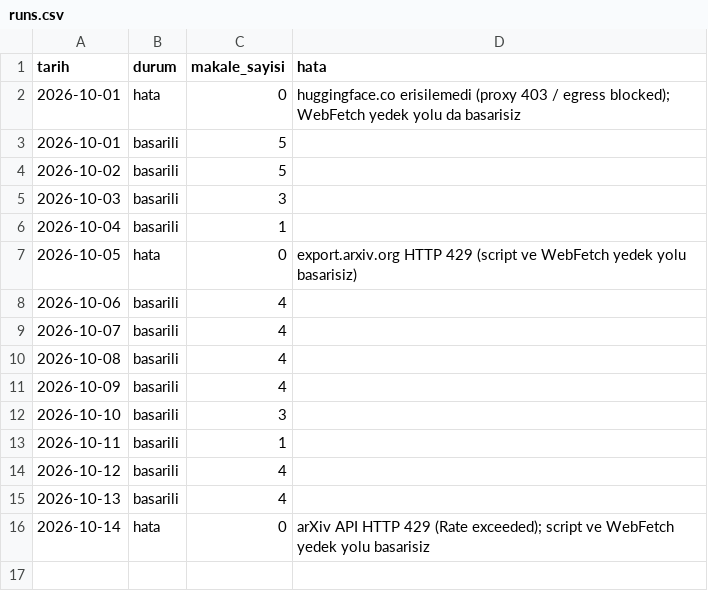
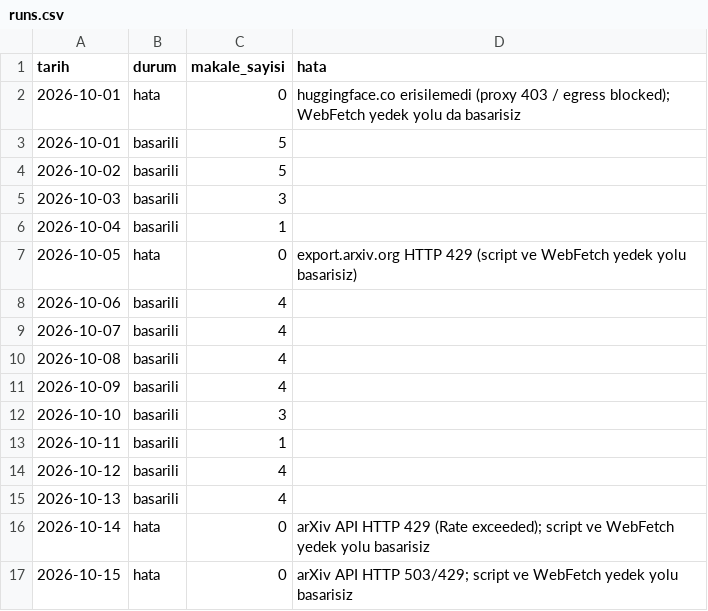
Before and after one commit to aliandacerdass/AI-ML-TurkceMakaleArsivi, a CSV file: data/runs.csv, drawn as a sheet.

Commit message:
çalışma kaydı: 2026-10-15 (veri alınamadı)

```diff
--- a/data/runs.csv
+++ b/data/runs.csv
@@ -16 +16,2 @@ tarih,durum,makale_sayisi,hata
 2026-10-14,hata,0,"arXiv API HTTP 429 (Rate exceeded); script ve WebFetch yedek yolu basarisiz"
+2026-10-15,hata,0,"arXiv API HTTP 503/429; script ve WebFetch yedek yolu basarisiz"
```
